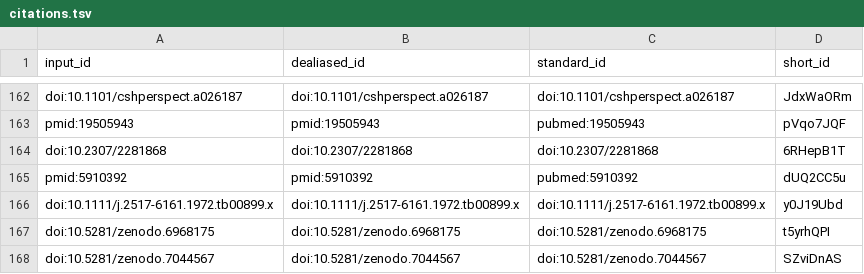
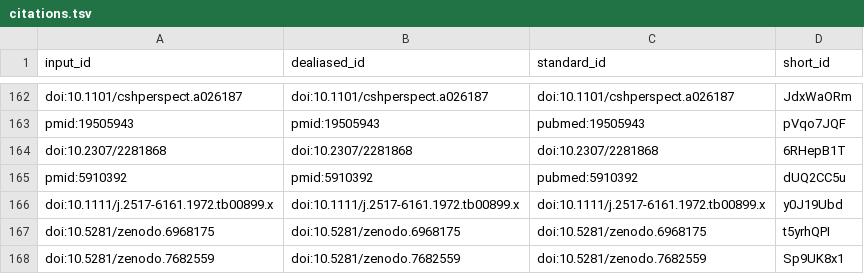
Before and after one commit to AlexsLemonade/OpenPBTA-manuscript, a TSV file: citations.tsv, drawn as a sheet; only a part is shown, gaps mark what is left out.

```diff
--- a/citations.tsv
+++ b/citations.tsv
@@ -167,2 +167,2 @@ doi:10.1111/j.2517-6161.1972.tb00899.x	doi:10.1111/j.2517-6161.1972.tb00899.x	do
 doi:10.5281/zenodo.6968175	doi:10.5281/zenodo.6968175	doi:10.5281/zenodo.6968175	t5yrhQPI
-doi:10.5281/zenodo.7044567	doi:10.5281/zenodo.7044567	doi:10.5281/zenodo.7044567	SZviDnAS
+doi:10.5281/zenodo.7682559	doi:10.5281/zenodo.7682559	doi:10.5281/zenodo.7682559	Sp9UK8x1
```
Also changed, not shown: 6 other files.
